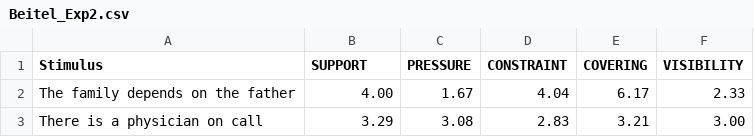
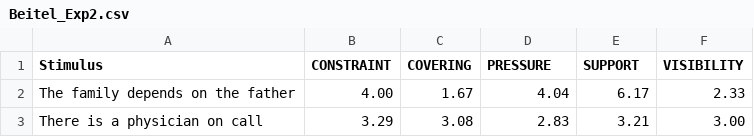
Before and after one commit to PhilWicke/Image-Schemas-in-LLMs, a CSV file: data/Beitel_Exp2.csv, drawn as a sheet; only a part is shown.

Commit message:
fix for beitel data + clean up

```diff
--- a/data/Beitel_Exp2.csv
+++ b/data/Beitel_Exp2.csv
@@ -1,2 +1,2 @@
-Stimulus;SUPPORT;PRESSURE;CONSTRAINT;COVERING;VISIBILITY
+Stimulus;CONSTRAINT;COVERING;PRESSURE;SUPPORT;VISIBILITY
 The family depends on the father;4.00;1.67;4.04;6.17;2.33
```
Also changed, not shown: 2 other files.
